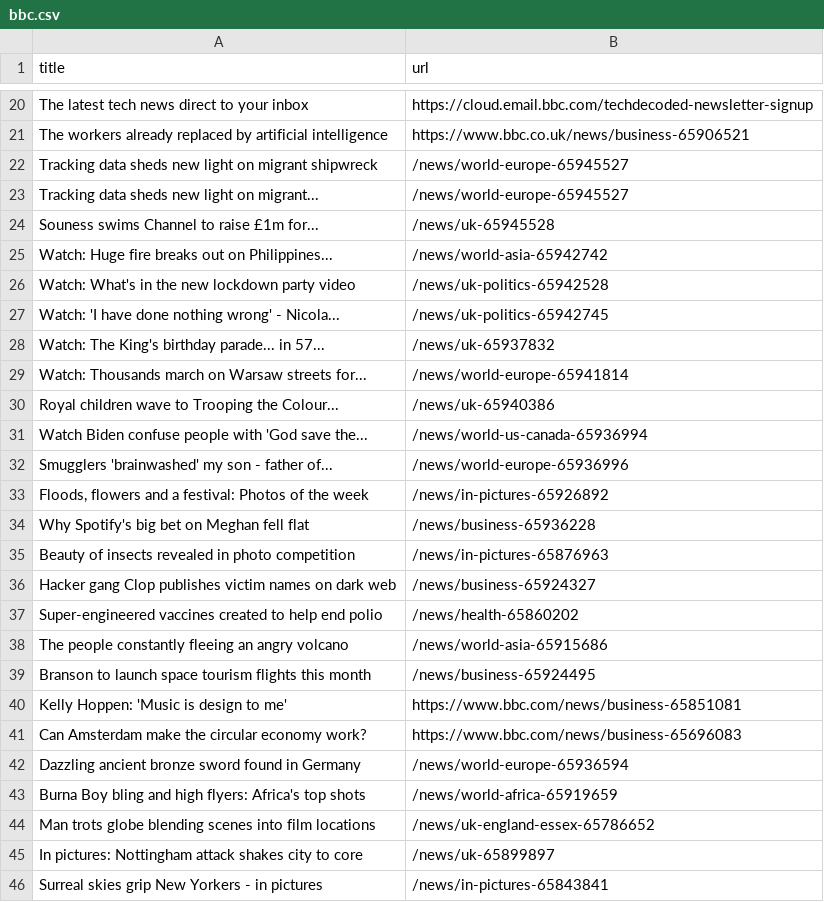
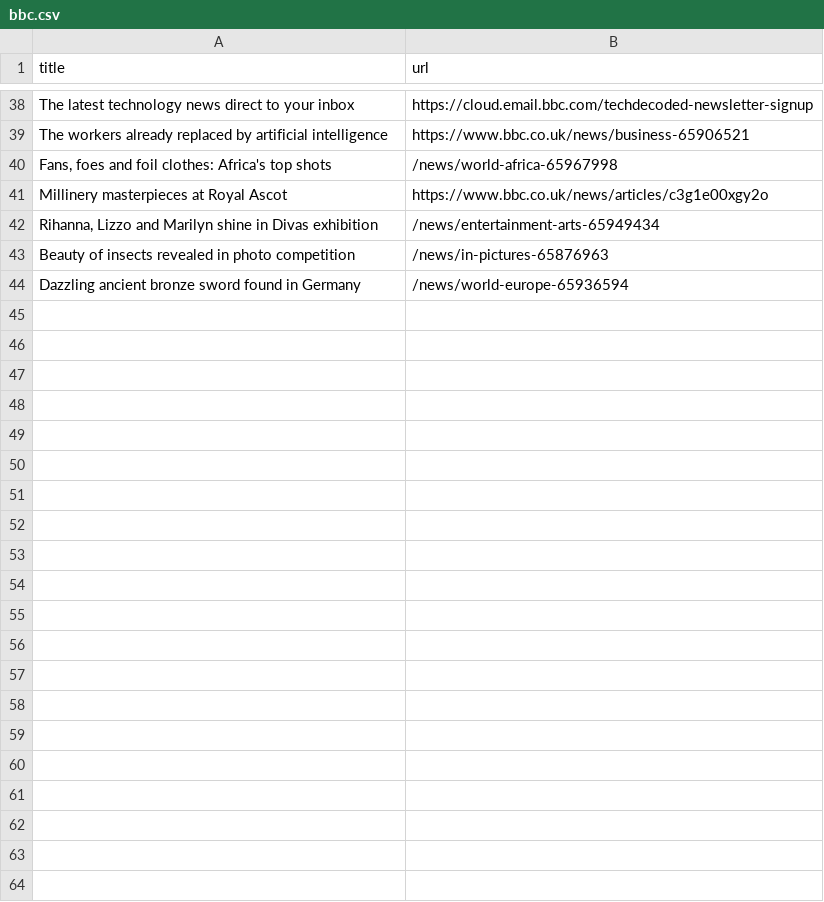
Before and after one commit to danielle-li/automatic-scraper-bbc, a CSV file: bbc.csv, drawn as a sheet; only a part is shown, gaps mark what is left out; removed rows and columns are numbered as before the commit, all else as after; the diff covers the shown part only; the diff names each change by its address in the sheet, - before the commit and + after, or states it on an @@ line.

```diff
--- a/bbc.csv
+++ b/bbc.csv
-A38 (title): The latest tech news direct to your inbox
+A38 (title): The latest technology news direct to your inbox
-row 22: Tracking data sheds new light on migrant shipwreck | /news/world-europe-65945527
-row 23: Tracking data sheds new light on migrant... | /news/world-europe-65945527
-row 24: Souness swims Channel to raise £1m for... | /news/uk-65945528
-row 25: Watch: Huge fire breaks out on Philippines... | /news/world-asia-65942742
-row 26: Watch: What's in the new lockdown party video | /news/uk-politics-65942528
-row 27: Watch: 'I have done nothing wrong' - Nicola... | /news/uk-politics-65942745
-row 28: Watch: The King's birthday parade... in 57... | /news/uk-65937832
-row 29: Watch: Thousands march on Warsaw streets for... | /news/world-europe-65941814
-row 30: Royal children wave to Trooping the Colour... | /news/uk-65940386
-row 31: Watch Biden confuse people with 'God save the... | /news/world-us-canada-65936994
-row 32: Smugglers 'brainwashed' my son - father of... | /news/world-europe-65936996
-row 33: Floods, flowers and a festival: Photos of the week | /news/in-pictures-65926892
-row 34: Why Spotify's big bet on Meghan fell flat | /news/business-65936228
+row 40: Fans, foes and foil clothes: Africa's top shots | /news/world-africa-65967998
+row 41: Millinery masterpieces at Royal Ascot | https://www.bbc.co.uk/news/articles/c3g1e00xgy2o
+row 42: Rihanna, Lizzo and Marilyn shine in Divas exhibition | /news/entertainment-arts-65949434
-row 36: Hacker gang Clop publishes victim names on dark web | /news/business-65924327
-row 37: Super-engineered vaccines created to help end polio | /news/health-65860202
-row 38: The people constantly fleeing an angry volcano | /news/world-asia-65915686
-row 39: Branson to launch space tourism flights this month | /news/business-65924495
-row 40: Kelly Hoppen: 'Music is design to me' | https://www.bbc.com/news/business-65851081
-row 41: Can Amsterdam make the circular economy work? | https://www.bbc.com/news/business-65696083
-row 43: Burna Boy bling and high flyers: Africa's top shots | /news/world-africa-65919659
-row 44: Man trots globe blending scenes into film locations | /news/uk-england-essex-65786652
-row 45: In pictures: Nottingham attack shakes city to core | /news/uk-65899897
-row 46: Surreal skies grip New Yorkers - in pictures | /news/in-pictures-65843841
```
Also changed, not shown: 36 added rows and 18 removed rows elsewhere in this file.
